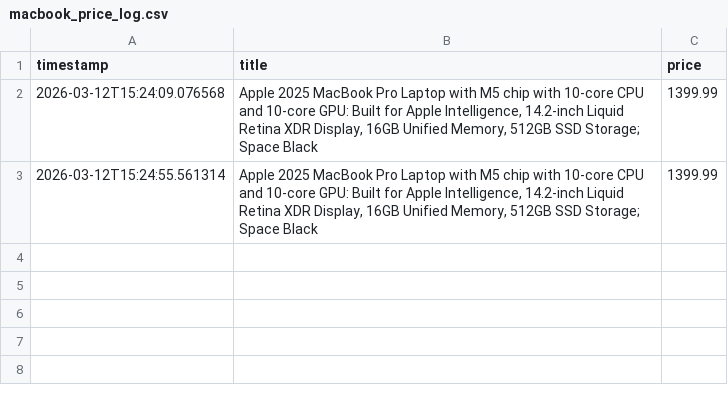
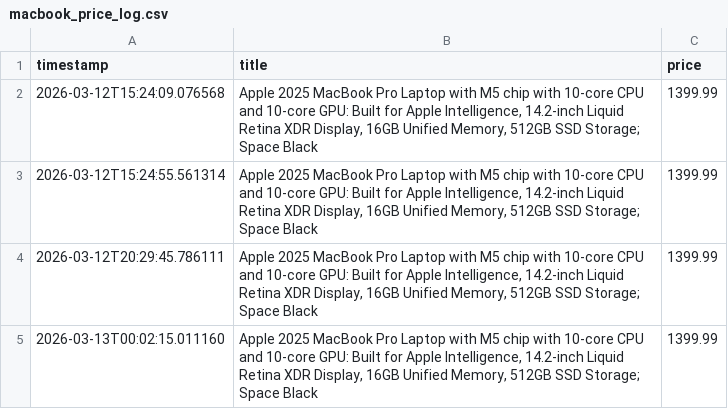
Before and after one commit to finnpsmith/macbook_scraper, a CSV file: macbook_price_log.csv, drawn as a sheet.

Commit message:
update price log

```diff
--- a/macbook_price_log.csv
+++ b/macbook_price_log.csv
@@ -3 +3,3 @@ timestamp,title,price
 2026-03-12T15:24:55.561314,"Apple 2025 MacBook Pro Laptop with M5 chip with 10‑core CPU and 10‑core GPU: Built for Apple Intelligence, 14.2-inch Liquid Retina XDR Display, 16GB Unified Memory, 512GB SSD Storage; Space Black",1399.99
+2026-03-12T20:29:45.786111,"Apple 2025 MacBook Pro Laptop with M5 chip with 10‑core CPU and 10‑core GPU: Built for Apple Intelligence, 14.2-inch Liquid Retina XDR Display, 16GB Unified Memory, 512GB SSD Storage; Space Black",1399.99
+2026-03-13T00:02:15.011160,"Apple 2025 MacBook Pro Laptop with M5 chip with 10‑core CPU and 10‑core GPU: Built for Apple Intelligence, 14.2-inch Liquid Retina XDR Display, 16GB Unified Memory, 512GB SSD Storage; Space Black",1399.99
```
